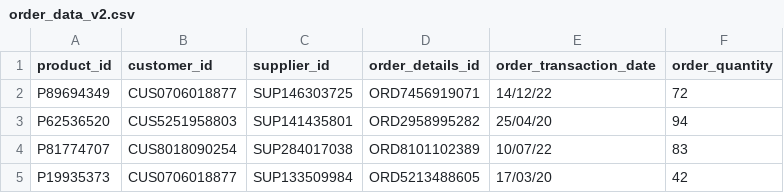
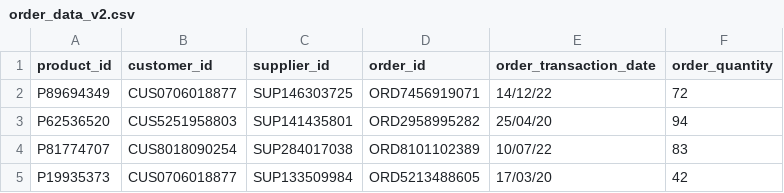
Before and after one commit to Nazish-Khan/DM_Group_26, a CSV file: data_upload/Data_Versions/Order_data/order_data_v2.csv, drawn as a sheet; only a part is shown.

```diff
--- a/data_upload/Data_Versions/Order_data/order_data_v2.csv
+++ b/data_upload/Data_Versions/Order_data/order_data_v2.csv
@@ -1,2 +1,2 @@
-product_id,customer_id,supplier_id,order_details_id,order_transaction_date,order_quantity
+product_id,customer_id,supplier_id,order_id,order_transaction_date,order_quantity
 P89694349,CUS0706018877,SUP146303725,ORD7456919071,14/12/22,72
```
Also changed, not shown: data_upload/Data_Versions/Order_data/order_data_v3.csv, data_upload/Data_Versions/Order_data/order_data_v4.csv, 9 other files.
